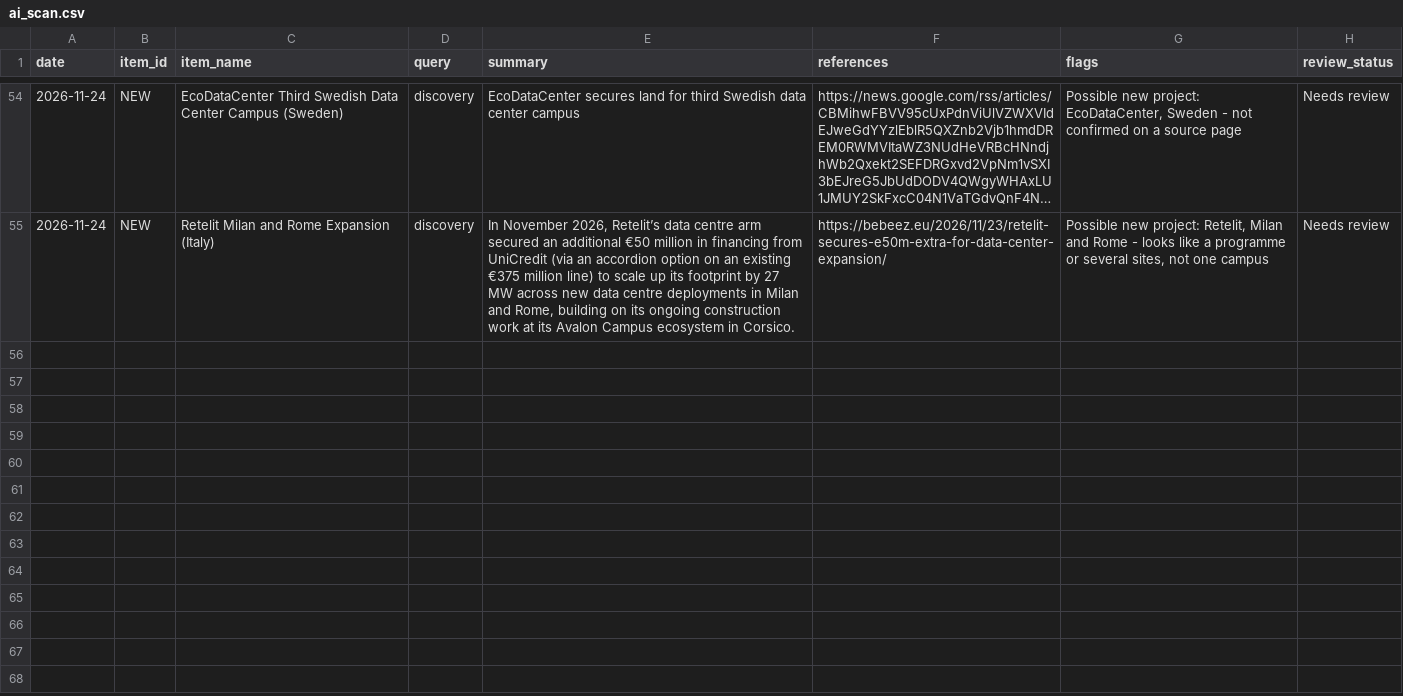
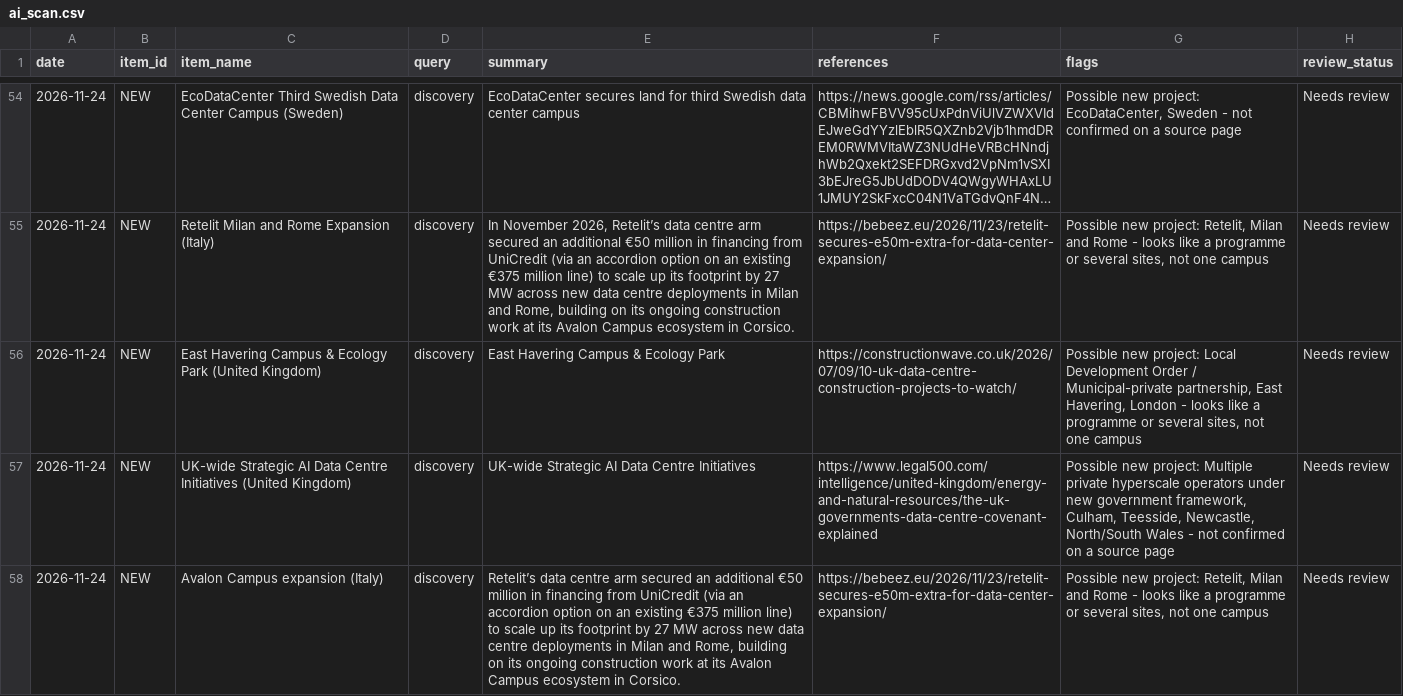
Before and after one commit to C-D4V1D/ethos-intel-tracker, a CSV file: data/ai_scan.csv, drawn as a sheet; only a part is shown, gaps mark what is left out; long unchanged cells end in …; the diff names each change by its address in the sheet, - before the commit and + after, or states it on an @@ line.

```diff
--- a/data/ai_scan.csv
+++ b/data/ai_scan.csv
+row 56: 2026-11-24 | NEW | East Havering Campus & Ecology Park (United Kingdom) | discovery | East Havering Campus & Ecology Park | https://constructionwave.co.uk/2026/07/09/10-uk-data-centre-construction-projects-to-watch/ | Possible new project: Local Development Order / Municipal-private partnership, East Havering, London - looks like a programme or several sites, not one campus | Needs review
+row 57: 2026-11-24 | NEW | UK-wide Strategic AI Data Centre Initiatives (United Kingdom) | discovery | UK-wide Strategic AI Data Centre Initiatives | https://www.legal500.com/intelligence/united-kingdom/energy-and-natural-resources/the-uk-governments-data-centre-covenant-explained | Possible new project: Multiple private hyperscale operators under new government framework, Culham, Teesside, Newcastle, North/South Wales - not confirmed on a source page | Needs review
+row 58: 2026-11-24 | NEW | Avalon Campus expansion (Italy) | discovery | Retelit’s data centre arm secured an additional €50 million in financing from UniCredit (via an accordion option on an existing €375 million line) to scale up its footprint by 27 MW across new data centre deployments in Milan and Rome, building on its ongoing construction work at its Avalon Campus ecosystem in Corsico. | https://bebeez.eu/2026/11/23/retelit-secures-e50m-extra-for-data-center-expansion/ | Possible new project: Retelit, Milan and Rome - looks like a programme or several sites, not one campus | Needs review
```
Also changed, not shown: data/changes.csv, data/news.csv, 6 other files.
